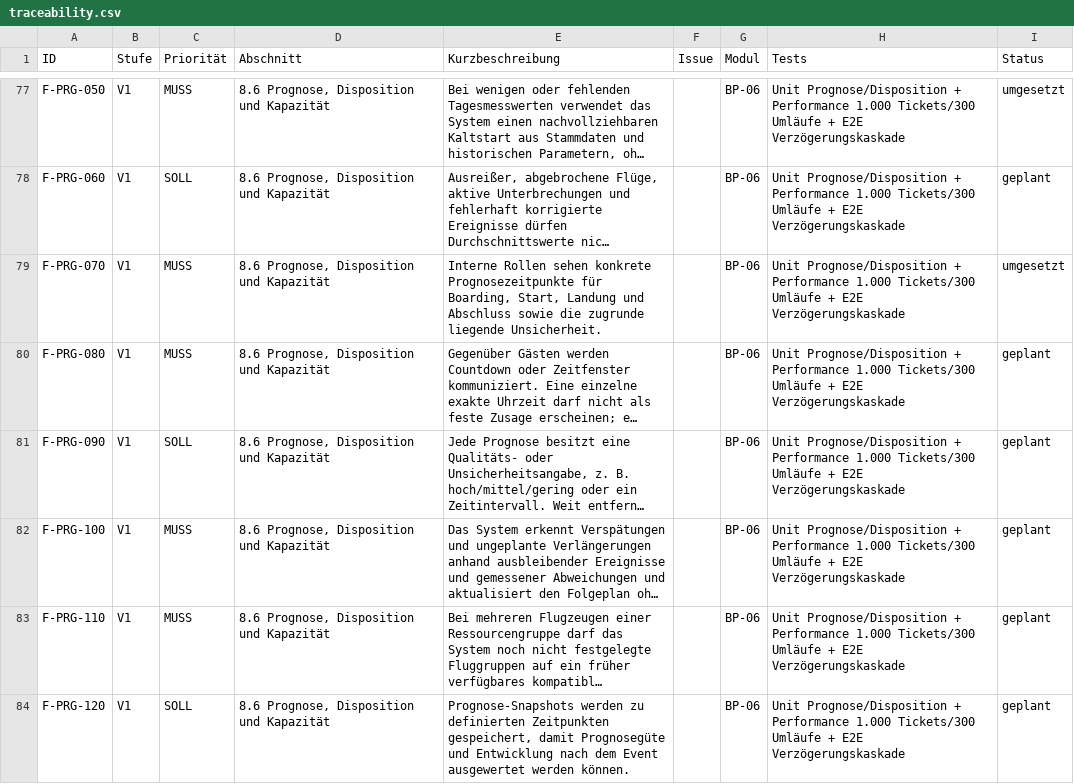
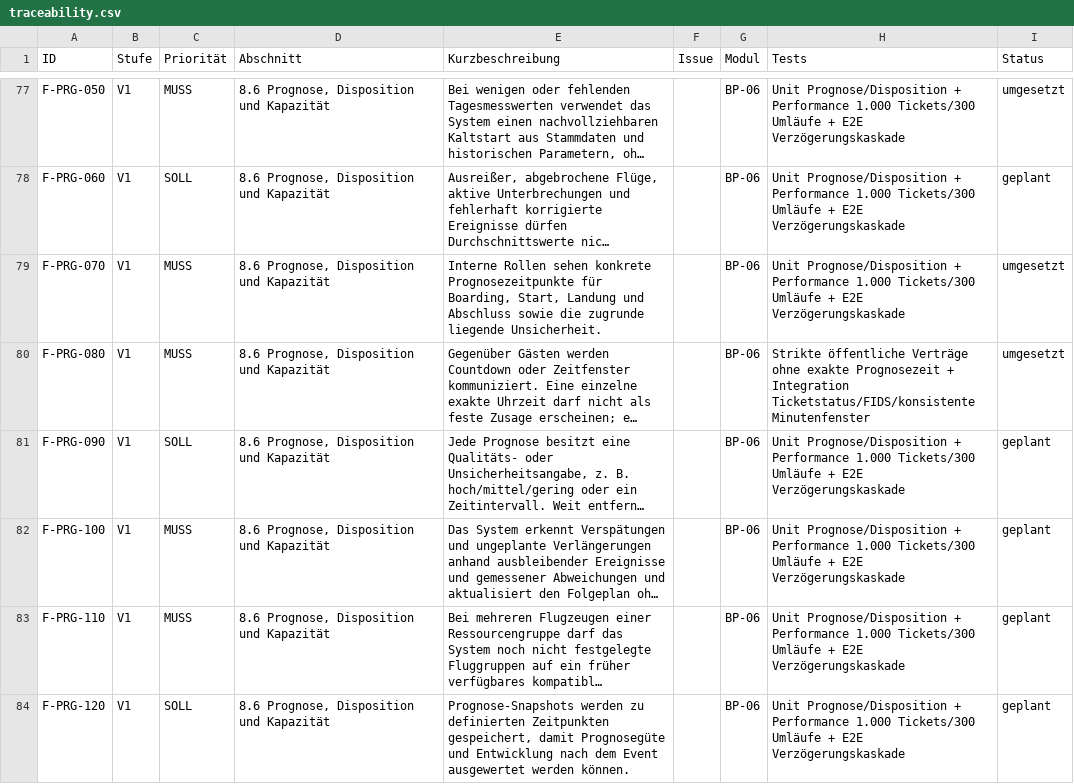
Before and after one commit to aguther/rundflug-leitstand, a CSV file: docs/requirements/traceability.csv, drawn as a sheet; only a part is shown, gaps mark what is left out; long unchanged cells end in …; the diff names each change by its address in the sheet, - before the commit and + after, or states it on an @@ line.

Commit message:
test: forbid exact public prediction times

```diff
--- a/docs/requirements/traceability.csv
+++ b/docs/requirements/traceability.csv
-H80 (Tests): Unit Prognose/Disposition + Performance 1.000 Tickets/300 Umläufe + E2E Verzögerungskaskade
+H80 (Tests): Strikte öffentliche Verträge ohne exakte Prognosezeit + Integration Ticketstatus/FIDS/konsistente Minutenfenster
-I80 (Status): geplant
+I80 (Status): umgesetzt
```
Also changed, not shown: 4 other files.
